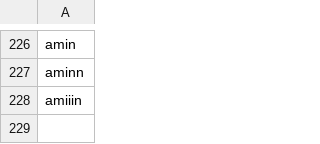
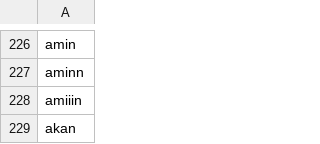
Before and after one commit to jamilulalng/kamus_emoticon, a CSV file: positif.csv, drawn as a sheet; only a part is shown, gaps mark what is left out.

Commit message:
Update positif.csv

```diff
--- a/positif.csv
+++ b/positif.csv
@@ -228 +228,2 @@ aminn
 amiiin
+akan
```
